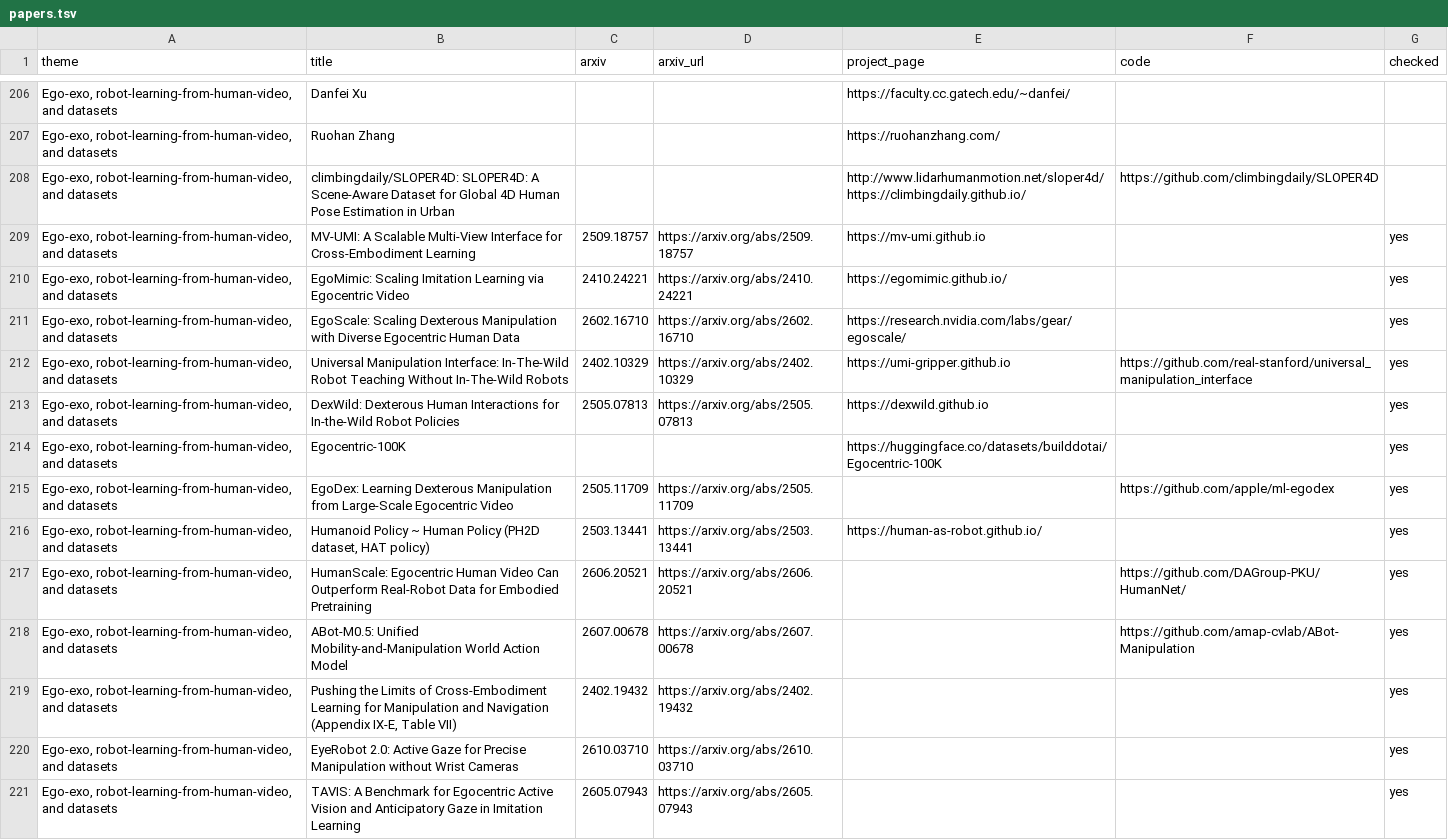
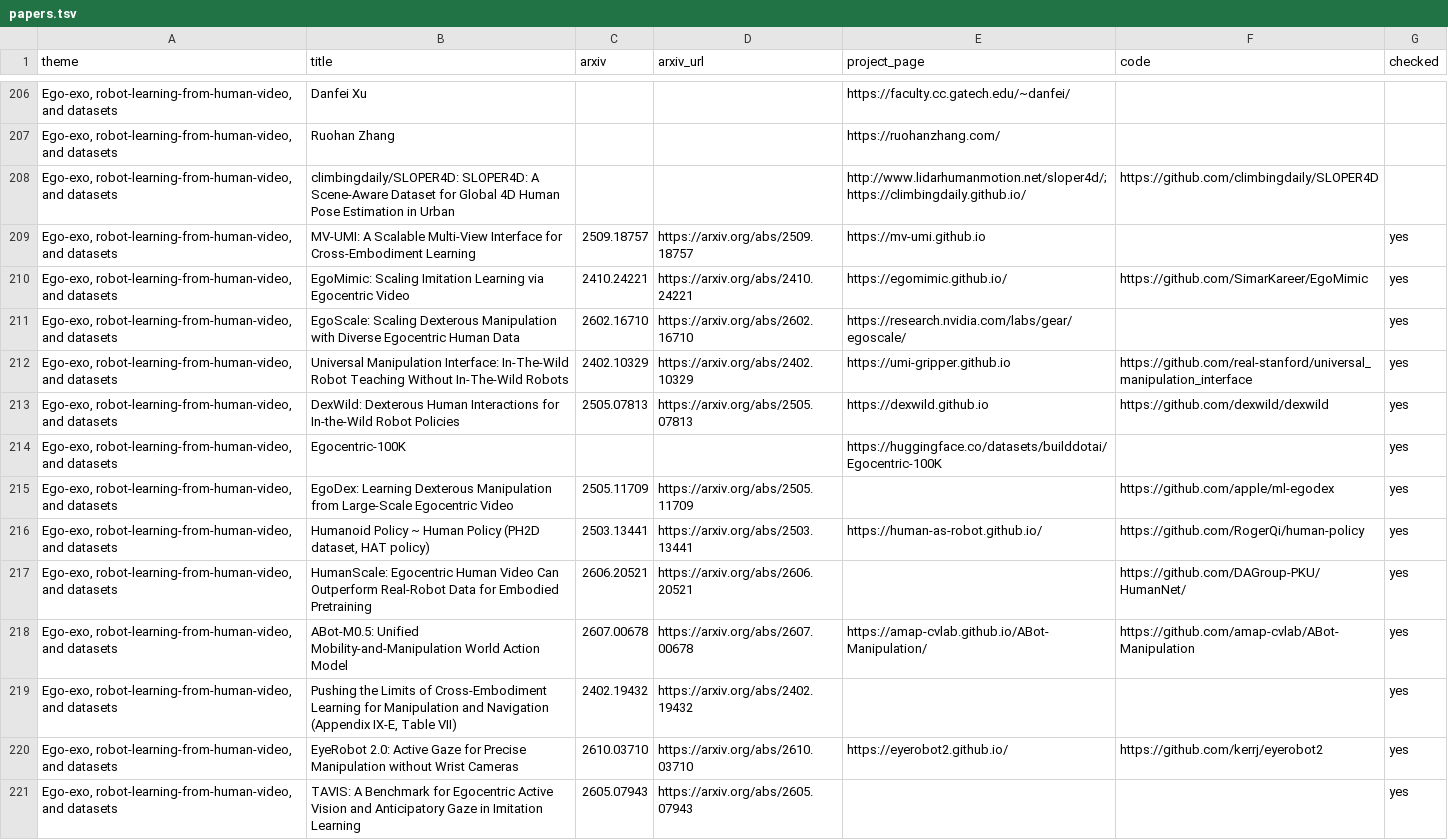
Before and after one commit to PoyrazTahan/exo2ego-papers, a TSV file: papers.tsv, drawn as a sheet; only a part is shown, gaps mark what is left out; the diff covers the shown part only.

```diff
--- a/papers.tsv
+++ b/papers.tsv
@@ -207,15 +207,15 @@ Ego-exo, robot-learning-from-human-video, and datasets	Danfei Xu			https://facul
 Ego-exo, robot-learning-from-human-video, and datasets	Ruohan Zhang			https://ruohanzhang.com/		
-Ego-exo, robot-learning-from-human-video, and datasets	climbingdaily/SLOPER4D: SLOPER4D: A Scene-Aware Dataset for Global 4D Human Pose Estimation in Urban			http://www.lidarhumanmotion.net/sloper4d/ https://climbingdaily.github.io/	https://github.com/climbingdaily/SLOPER4D	
+Ego-exo, robot-learning-from-human-video, and datasets	climbingdaily/SLOPER4D: SLOPER4D: A Scene-Aware Dataset for Global 4D Human Pose Estimation in Urban			http://www.lidarhumanmotion.net/sloper4d/; https://climbingdaily.github.io/	https://github.com/climbingdaily/SLOPER4D	
 Ego-exo, robot-learning-from-human-video, and datasets	MV-UMI: A Scalable Multi-View Interface for Cross-Embodiment Learning	2509.18757	https://arxiv.org/abs/2509.18757	https://mv-umi.github.io		yes
-Ego-exo, robot-learning-from-human-video, and datasets	EgoMimic: Scaling Imitation Learning via Egocentric Video	2410.24221	https://arxiv.org/abs/2410.24221	https://egomimic.github.io/		yes
+Ego-exo, robot-learning-from-human-video, and datasets	EgoMimic: Scaling Imitation Learning via Egocentric Video	2410.24221	https://arxiv.org/abs/2410.24221	https://egomimic.github.io/	https://github.com/SimarKareer/EgoMimic	yes
 Ego-exo, robot-learning-from-human-video, and datasets	EgoScale: Scaling Dexterous Manipulation with Diverse Egocentric Human Data	2602.16710	https://arxiv.org/abs/2602.16710	https://research.nvidia.com/labs/gear/egoscale/		yes
 Ego-exo, robot-learning-from-human-video, and datasets	Universal Manipulation Interface: In-The-Wild Robot Teaching Without In-The-Wild Robots	2402.10329	https://arxiv.org/abs/2402.10329	https://umi-gripper.github.io	https://github.com/real-stanford/universal_manipulation_interface	yes
-Ego-exo, robot-learning-from-human-video, and datasets	DexWild: Dexterous Human Interactions for In-the-Wild Robot Policies	2505.07813	https://arxiv.org/abs/2505.07813	https://dexwild.github.io		yes
+Ego-exo, robot-learning-from-human-video, and datasets	DexWild: Dexterous Human Interactions for In-the-Wild Robot Policies	2505.07813	https://arxiv.org/abs/2505.07813	https://dexwild.github.io	https://github.com/dexwild/dexwild	yes
 Ego-exo, robot-learning-from-human-video, and datasets	Egocentric-100K			https://huggingface.co/datasets/builddotai/Egocentric-100K		yes
 Ego-exo, robot-learning-from-human-video, and datasets	EgoDex: Learning Dexterous Manipulation from Large-Scale Egocentric Video	2505.11709	https://arxiv.org/abs/2505.11709		https://github.com/apple/ml-egodex	yes
-Ego-exo, robot-learning-from-human-video, and datasets	Humanoid Policy ~ Human Policy (PH2D dataset, HAT policy)	2503.13441	https://arxiv.org/abs/2503.13441	https://human-as-robot.github.io/		yes
+Ego-exo, robot-learning-from-human-video, and datasets	Humanoid Policy ~ Human Policy (PH2D dataset, HAT policy)	2503.13441	https://arxiv.org/abs/2503.13441	https://human-as-robot.github.io/	https://github.com/RogerQi/human-policy	yes
 Ego-exo, robot-learning-from-human-video, and datasets	HumanScale: Egocentric Human Video Can Outperform Real-Robot Data for Embodied Pretraining	2606.20521	https://arxiv.org/abs/2606.20521		https://github.com/DAGroup-PKU/HumanNet/	yes
-Ego-exo, robot-learning-from-human-video, and datasets	ABot-M0.5: Unified Mobility-and-Manipulation World Action Model	2607.00678	https://arxiv.org/abs/2607.00678		https://github.com/amap-cvlab/ABot-Manipulation	yes
+Ego-exo, robot-learning-from-human-video, and datasets	ABot-M0.5: Unified Mobility-and-Manipulation World Action Model	2607.00678	https://arxiv.org/abs/2607.00678	https://amap-cvlab.github.io/ABot-Manipulation/	https://github.com/amap-cvlab/ABot-Manipulation	yes
 Ego-exo, robot-learning-from-human-video, and datasets	Pushing the Limits of Cross-Embodiment Learning for Manipulation and Navigation (Appendix IX-E, Table VII)	2402.19432	https://arxiv.org/abs/2402.19432			yes
-Ego-exo, robot-learning-from-human-video, and datasets	EyeRobot 2.0: Active Gaze for Precise Manipulation without Wrist Cameras	2610.03710	https://arxiv.org/abs/2610.03710			yes
+Ego-exo, robot-learning-from-human-video, and datasets	EyeRobot 2.0: Active Gaze for Precise Manipulation without Wrist Cameras	2610.03710	https://arxiv.org/abs/2610.03710	https://eyerobot2.github.io/	https://github.com/kerrj/eyerobot2	yes
 Ego-exo, robot-learning-from-human-video, and datasets	TAVIS: A Benchmark for Egocentric Active Vision and Anticipatory Gaze in Imitation Learning	2605.07943	https://arxiv.org/abs/2605.07943			yes
```
Also changed, not shown: 98 edited cells elsewhere in this file, 3 other files.
